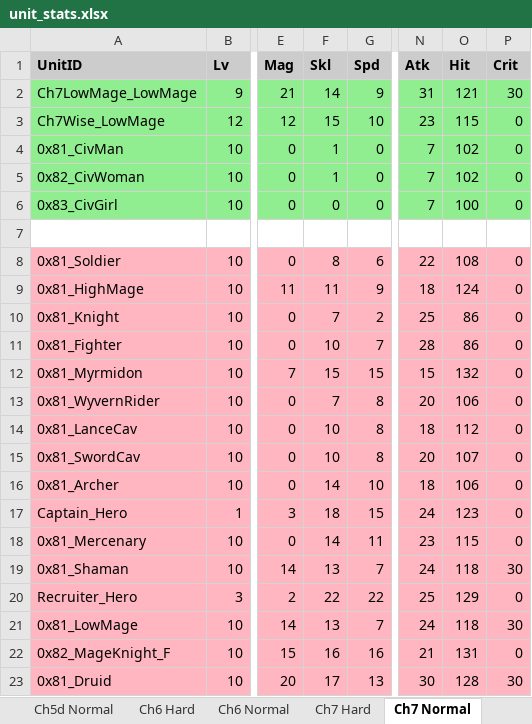
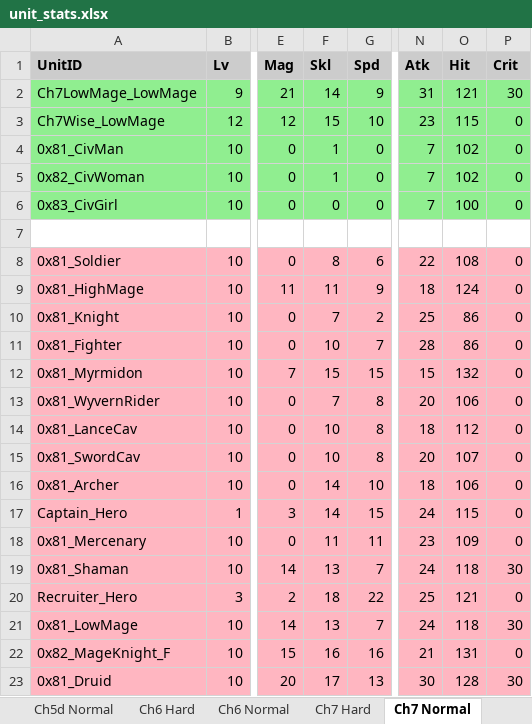
Before and after one commit to kanstyle/FisherKing-Public, an Excel workbook: unit_stats.xlsx, sheet Ch7 Normal, drawn as a sheet; only a part is shown, gaps mark what is left out; values as stored, in another font and other column widths than the file's, no borders; the diff names each change by its address in the sheet, - before the commit and + after, or states it on an @@ line.

```diff
--- a/unit_stats.xlsx (sheet Ch7 Normal)
+++ b/unit_stats.xlsx (sheet Ch7 Normal)
-F17 (Skl): 18
+F17 (Skl): 14
-O17 (Hit): 123
+O17 (Hit): 115
-F18 (Skl): 14
+F18 (Skl): 11
-O18 (Hit): 115
+O18 (Hit): 109
-F20 (Skl): 22
+F20 (Skl): 18
-O20 (Hit): 129
+O20 (Hit): 121
```
Also changed, not shown: sheet Ch6 Hard, sheet Ch6 Normal, sheet Ch7 Hard, sheet Ch1 Normal, sheet Ch1 Hard, sheet Ch5 Normal, 7 more sheets, chapter_items.xlsx, 39 other files.
